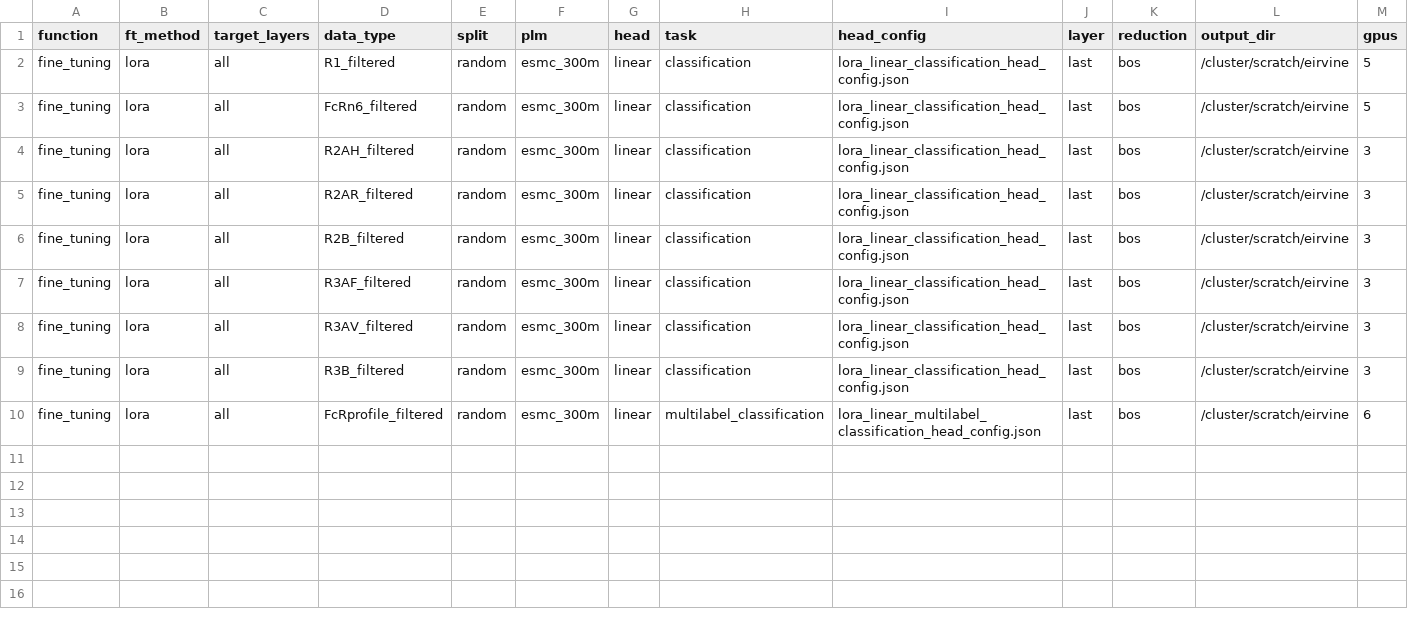
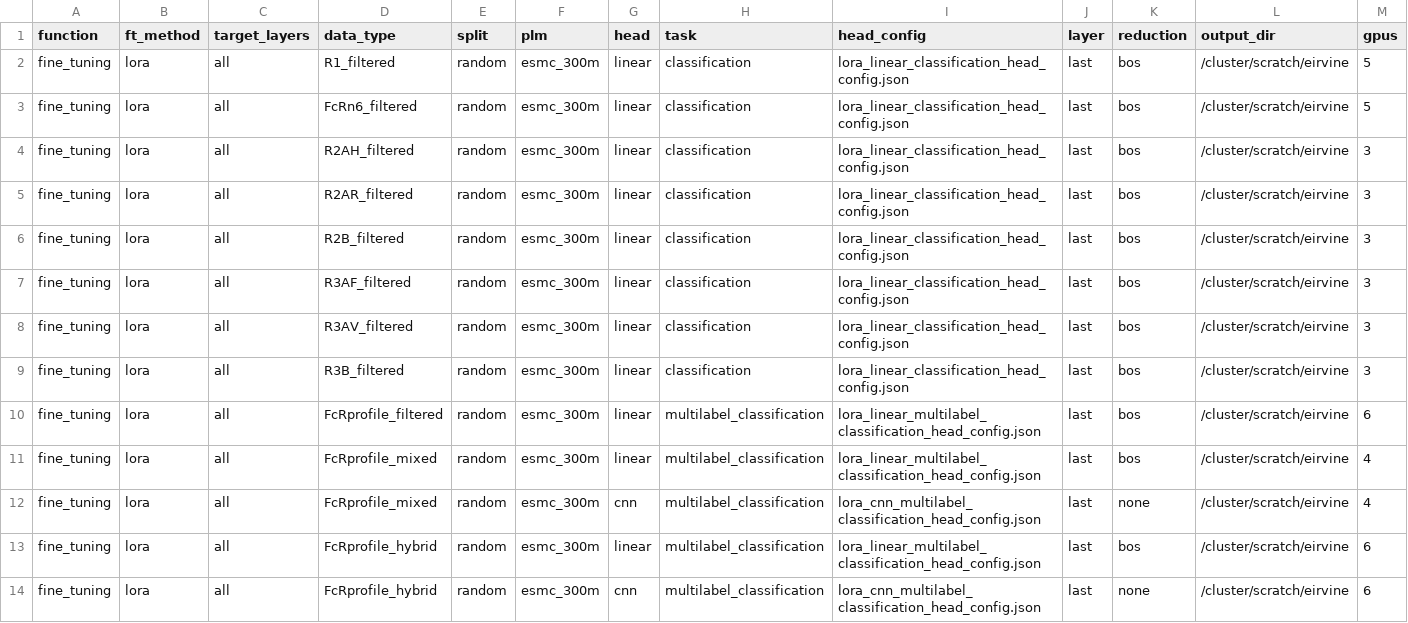
Before and after one commit to LSSI-ETH/plmfit, a CSV file: scripts/fine_tuning/experiments_setup.csv, drawn as a sheet; only a part is shown; rows hold the shown columns only; the diff names each change by its address in the sheet, - before the commit and + after, or states it on an @@ line.

Commit message:
Config update

```diff
--- a/scripts/fine_tuning/experiments_setup.csv
+++ b/scripts/fine_tuning/experiments_setup.csv
+row 11: fine_tuning | lora | all | FcRprofile_mixed | random | esmc_300m | linear | multilabel_classification | lora_linear_multilabel_classification_head_config.json | last | bos | /cluster/scratch/eirvine | 4
+row 12: fine_tuning | lora | all | FcRprofile_mixed | random | esmc_300m | cnn | multilabel_classification | lora_cnn_multilabel_classification_head_config.json | last | none | /cluster/scratch/eirvine | 4
+row 13: fine_tuning | lora | all | FcRprofile_hybrid | random | esmc_300m | linear | multilabel_classification | lora_linear_multilabel_classification_head_config.json | last | bos | /cluster/scratch/eirvine | 6
+row 14: fine_tuning | lora | all | FcRprofile_hybrid | random | esmc_300m | cnn | multilabel_classification | lora_cnn_multilabel_classification_head_config.json | last | none | /cluster/scratch/eirvine | 6
```
Also changed, not shown: 9 other files.
